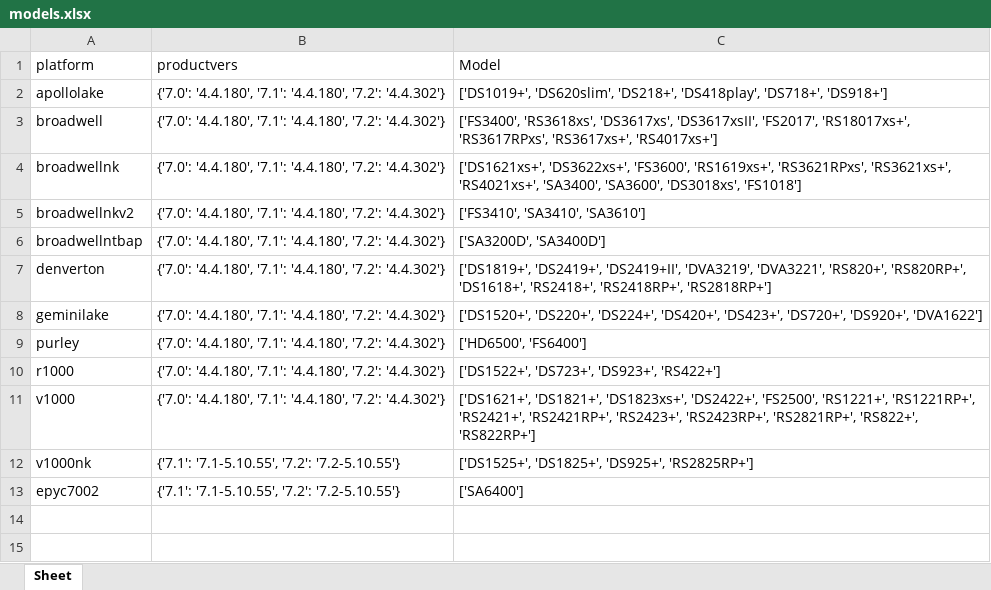
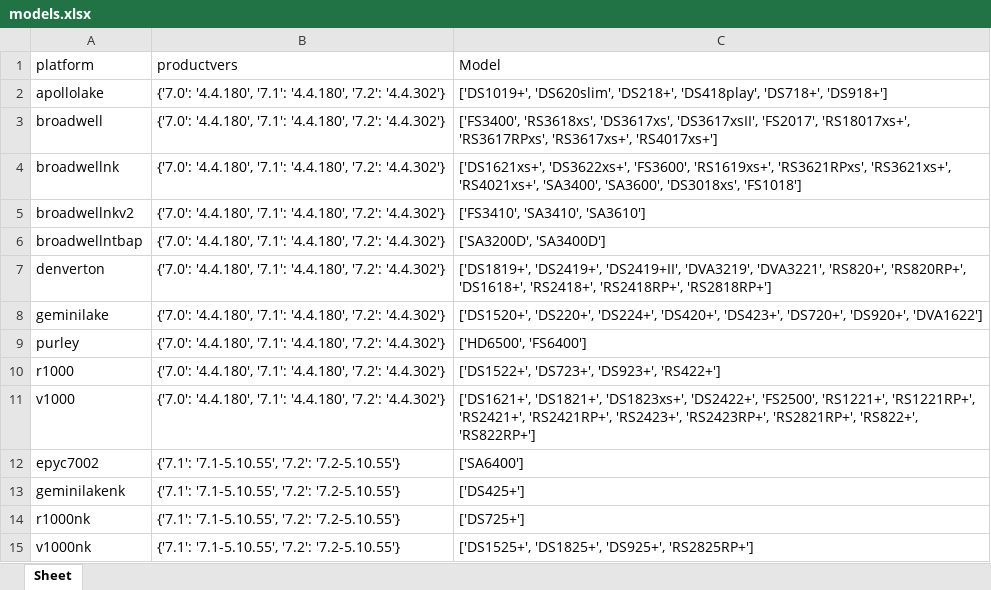
Before and after one commit to RROrg/rr, an Excel workbook: docs/models.xlsx, sheet Sheet, drawn as a sheet; values as stored, in another font and other column widths than the file's, no borders; the diff names each change by its address in the sheet, - before the commit and + after, or states it on an @@ line.

```diff
--- a/docs/models.xlsx (sheet Sheet)
+++ b/docs/models.xlsx (sheet Sheet)
@@ row 13 moved to row 12: epyc7002 @@
+row 13: geminilakenk | {'7.1': '7.1-5.10.55', '7.2': '7.2-5.10.55'} | ['DS425+']
+row 14: r1000nk | {'7.1': '7.1-5.10.55', '7.2': '7.2-5.10.55'} | ['DS725+']
```
Also changed, not shown: docs/addons.xlsx, docs/modules.xlsx, 4 other files.
